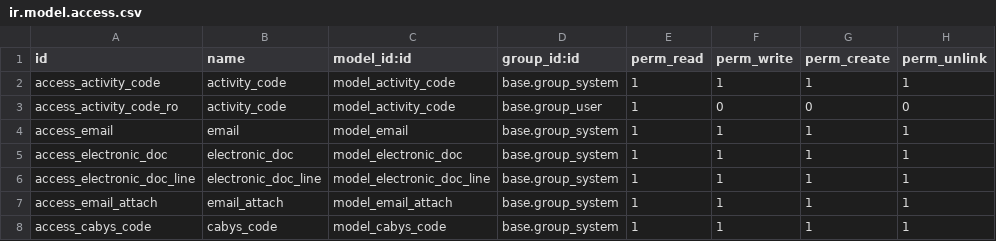
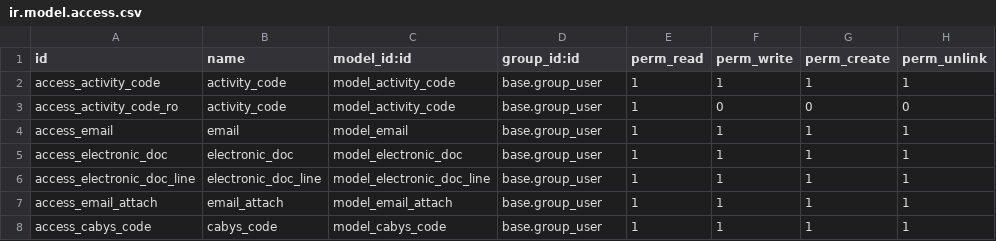
Before and after one commit to stefanjaw/l10n_cr_einvoice, a CSV file: security/ir.model.access.csv, drawn as a sheet.

Commit message:
xml

```diff
--- a/security/ir.model.access.csv
+++ b/security/ir.model.access.csv
@@ -1,8 +1,8 @@
 id,name,model_id:id,group_id:id,perm_read,perm_write,perm_create,perm_unlink
-access_activity_code, activity_code,model_activity_code,base.group_system,1,1,1,1
+access_activity_code, activity_code,model_activity_code,base.group_user,1,1,1,1
 access_activity_code_ro, activity_code,model_activity_code,base.group_user,1,0,0,0
-access_email,email,model_email,base.group_system,1,1,1,1
-access_electronic_doc,electronic_doc,model_electronic_doc,base.group_system,1,1,1,1
-access_electronic_doc_line,electronic_doc_line,model_electronic_doc_line,base.group_system,1,1,1,1
-access_email_attach,email_attach,model_email_attach,base.group_system,1,1,1,1
-access_cabys_code,cabys_code,model_cabys_code,base.group_system,1,1,1,1
+access_email,email,model_email,base.group_user,1,1,1,1
+access_electronic_doc,electronic_doc,model_electronic_doc,base.group_user,1,1,1,1
+access_electronic_doc_line,electronic_doc_line,model_electronic_doc_line,base.group_user,1,1,1,1
+access_email_attach,email_attach,model_email_attach,base.group_user,1,1,1,1
+access_cabys_code,cabys_code,model_cabys_code,base.group_user,1,1,1,1
```
